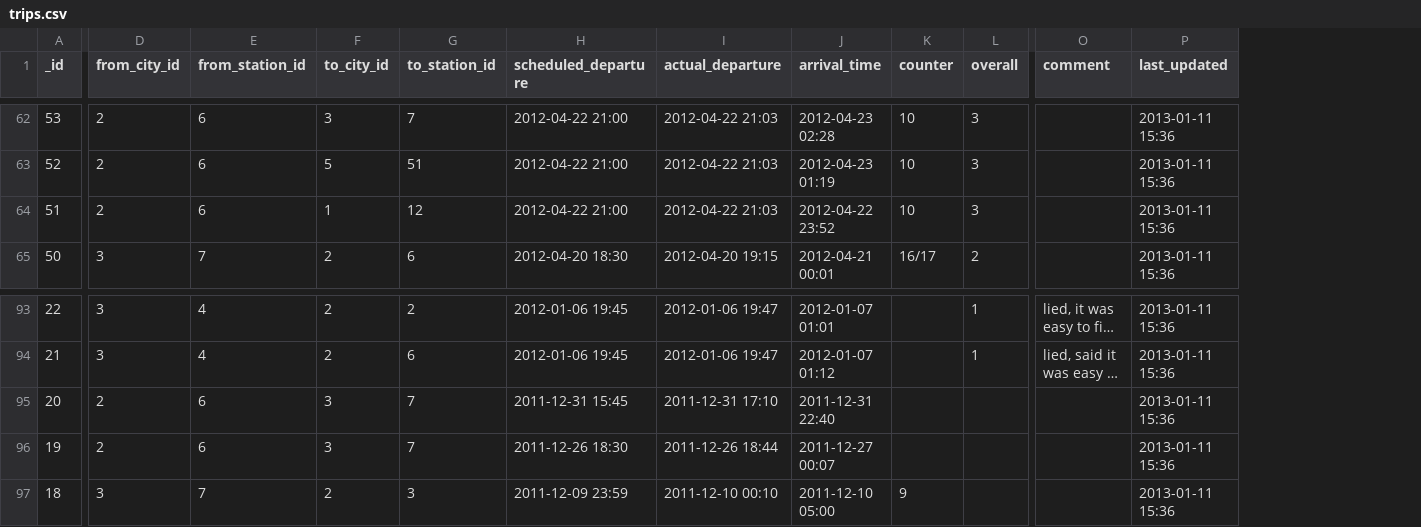
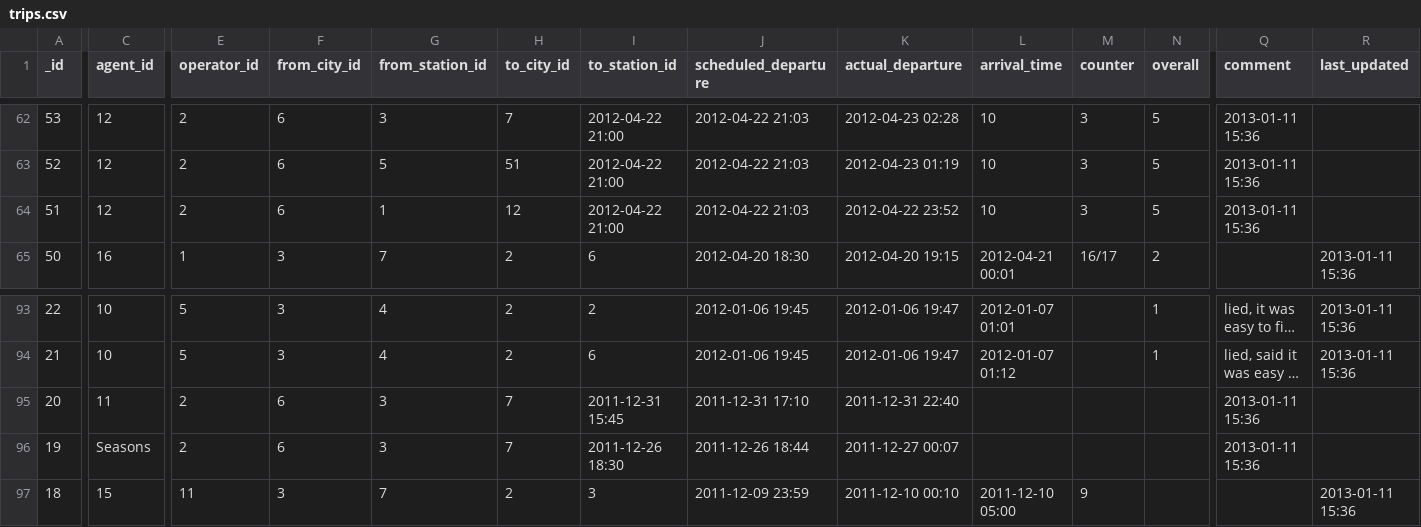
Before and after one commit to sweetiepiggy/Raspberry-Bus-Malaysia, a CSV file: trips.csv, drawn as a sheet; only a part is shown, gaps mark what is left out; long unchanged cells end in …; addresses are those after the commit; the diff covers the shown part only; the diff names each change by its address in the sheet, - before the commit and + after, or states it on an @@ line.

Commit message:
added operator_id and agent_id to trips.csv
created operators.csv and agents.csv

```diff
--- a/trips.csv
+++ b/trips.csv
+column C (agent_id), rows 62-65: 12 | 12 | 12 | 16; rows 93-97: 10 | 10 | 11 | Seasons | 15
+column E (operator_id), rows 62-65: 2 | 2 | 2 | 1; rows 93-97: 5 | 5 | 2 | 2 | 11
-F62:F64 (from_city_id): 2
+F62:F64 (from_city_id): 6
-G62 (from_station_id): 6
+G62 (from_station_id): 3
-H62 (to_city_id): 3
+H62 (to_city_id): 7
-I62 (to_station_id): 7
+I62 (to_station_id): 2012-04-22 21:00
-J62:J64 (scheduled_departure): 2012-04-22 21:00
+J62:J64 (scheduled_departure): 2012-04-22 21:03
-K62 (actual_departure): 2012-04-22 21:03
+K62 (actual_departure): 2012-04-23 02:28
-L62 (arrival_time): 2012-04-23 02:28
+L62 (arrival_time): 10
-M62:M64 (counter): 10
+M62:M64 (counter): 3
-N62:N64 (overall): 3
+N62:N64 (overall): 5
-Q62:Q64 (comment): (empty)
+Q62:Q64 (comment): 2013-01-11 15:36
-R62:R64 (last_updated): 2013-01-11 15:36
+R62:R64 (last_updated): (empty)
-G63 (from_station_id): 6
+G63 (from_station_id): 5
-H63 (to_city_id): 5
+H63 (to_city_id): 51
-I63 (to_station_id): 51
+I63 (to_station_id): 2012-04-22 21:00
-K63 (actual_departure): 2012-04-22 21:03
+K63 (actual_departure): 2012-04-23 01:19
-L63 (arrival_time): 2012-04-23 01:19
+L63 (arrival_time): 10
-G64 (from_station_id): 6
+G64 (from_station_id): 1
-H64 (to_city_id): 1
+H64 (to_city_id): 12
-I64 (to_station_id): 12
+I64 (to_station_id): 2012-04-22 21:00
-K64 (actual_departure): 2012-04-22 21:03
+K64 (actual_departure): 2012-04-22 23:52
-L64 (arrival_time): 2012-04-22 23:52
+L64 (arrival_time): 10
-F95:F96 (from_city_id): 2
+F95:F96 (from_city_id): 6
-G95:G96 (from_station_id): 6
+G95:G96 (from_station_id): 3
-H95:H96 (to_city_id): 3
+H95:H96 (to_city_id): 7
-I95 (to_station_id): 7
+I95 (to_station_id): 2011-12-31 15:45
-J95 (scheduled_departure): 2011-12-31 15:45
+J95 (scheduled_departure): 2011-12-31 17:10
-K95 (actual_departure): 2011-12-31 17:10
+K95 (actual_departure): 2011-12-31 22:40
-L95 (arrival_time): 2011-12-31 22:40
+L95 (arrival_time): (empty)
-Q95:Q96 (comment): (empty)
+Q95:Q96 (comment): 2013-01-11 15:36
-R95:R96 (last_updated): 2013-01-11 15:36
+R95:R96 (last_updated): (empty)
-I96 (to_station_id): 7
+I96 (to_station_id): 2011-12-26 18:30
-J96 (scheduled_departure): 2011-12-26 18:30
+J96 (scheduled_departure): 2011-12-26 18:44
-K96 (actual_departure): 2011-12-26 18:44
+K96 (actual_departure): 2011-12-27 00:07
-L96 (arrival_time): 2011-12-27 00:07
+L96 (arrival_time): (empty)
```
Also changed, not shown: 98 edited cells elsewhere in this file, 2 other files.
